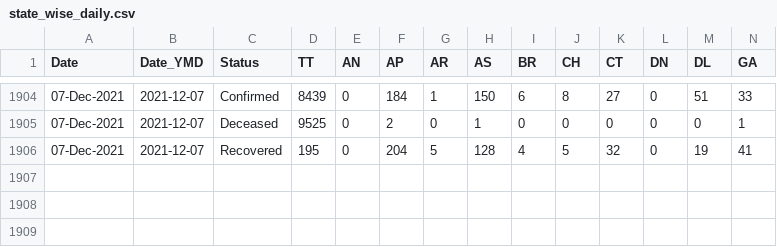
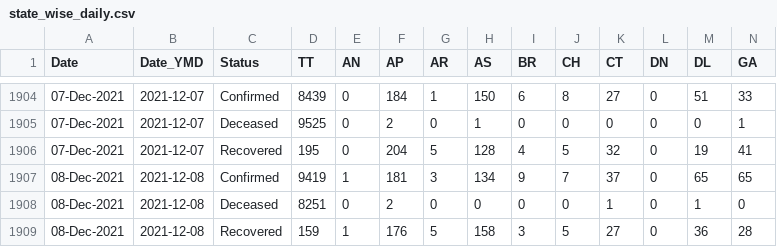
Before and after one commit to incovid19/data-staging, a CSV file: csv/latest/state_wise_daily.csv, drawn as a sheet; only a part is shown, gaps mark what is left out; rows hold the shown columns only; the diff names each change by its address in the sheet, - before the commit and + after, or states it on an @@ line.

```diff
--- a/csv/latest/state_wise_daily.csv
+++ b/csv/latest/state_wise_daily.csv
+row 1907: 08-Dec-2021 | 2021-12-08 | Confirmed | 9419 | 1 | 181 | 3 | 134 | 9 | 7 | 37 | 0 | 65 | 65
+row 1908: 08-Dec-2021 | 2021-12-08 | Deceased | 8251 | 0 | 2 | 0 | 0 | 0 | 0 | 1 | 0 | 1 | 0
+row 1909: 08-Dec-2021 | 2021-12-08 | Recovered | 159 | 1 | 176 | 5 | 158 | 3 | 5 | 27 | 0 | 36 | 28
```
Also changed, not shown: csv/latest/case_time_series.csv, csv/latest/district_wise.csv, 42 other files.
